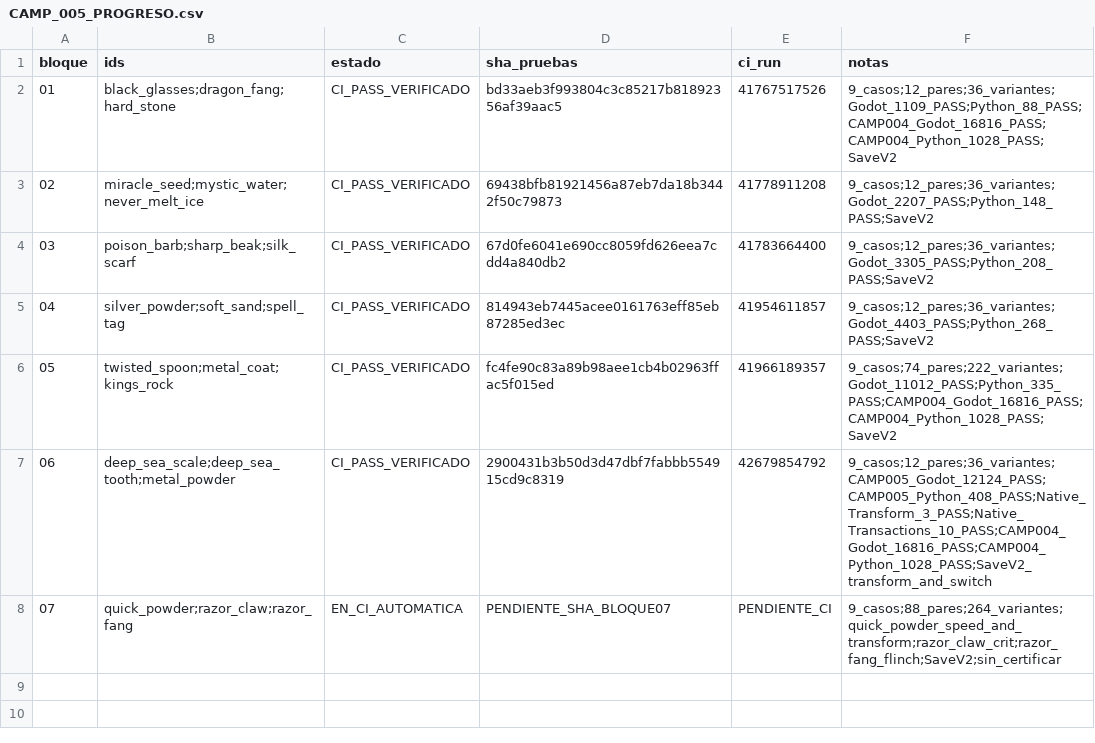
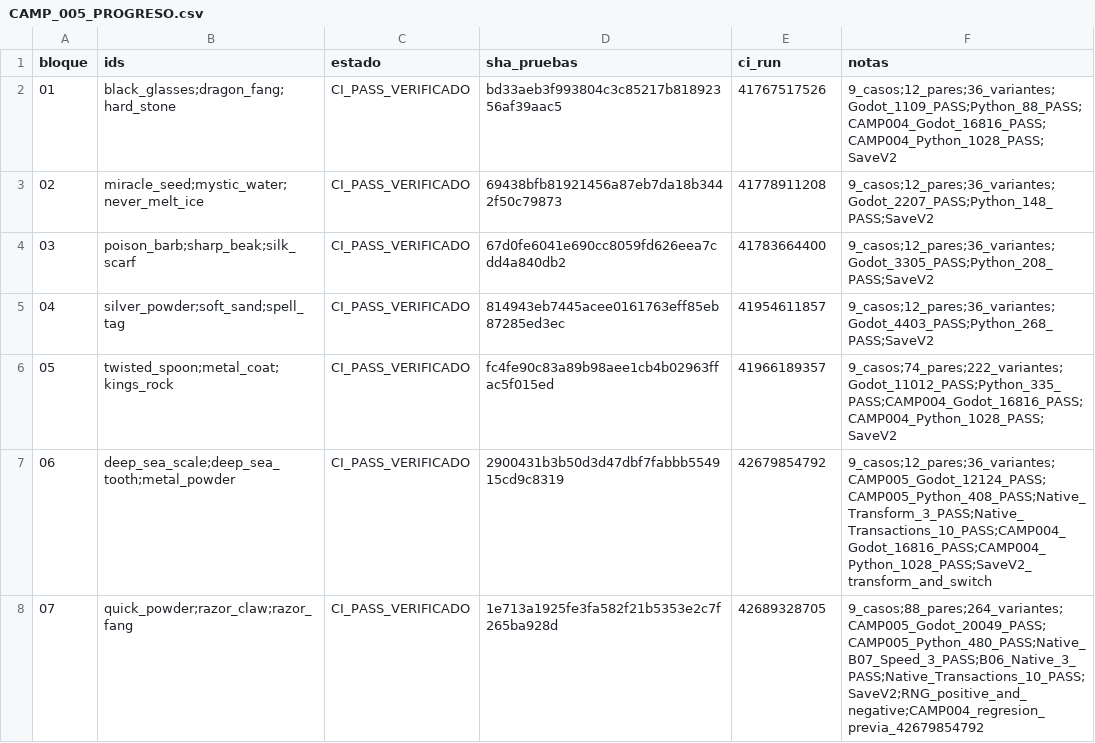
Before and after one commit to danielmariabardillo1412-creator/pokemon-calvo-, a CSV file: docs/coordination/items_parallel_v1/reports/W01/CAMP_005_PROGRESO.csv, drawn as a sheet.

Commit message:
docs(W01): certify CAMP005 block07 CI 42689328705 as 7 of 10

```diff
--- a/docs/coordination/items_parallel_v1/reports/W01/CAMP_005_PROGRESO.csv
+++ b/docs/coordination/items_parallel_v1/reports/W01/CAMP_005_PROGRESO.csv
@@ -7,2 +7,2 @@ bloque,ids,estado,sha_pruebas,ci_run,notas
 06,"deep_sea_scale;deep_sea_tooth;metal_powder",CI_PASS_VERIFICADO,2900431b3b50d3d47dbf7fabbb554915cd9c8319,42679854792,9_casos;12_pares;36_variantes;CAMP005_Godot_12124_PASS;CAMP005_Python_408_PASS;Native_Transform_3_PASS;Native_Transactions_10_PASS;CAMP004_Godot_16816_PASS;CAMP004_Python_1028_PASS;SaveV2_transform_and_switch
-07,"quick_powder;razor_claw;razor_fang",EN_CI_AUTOMATICA,PENDIENTE_SHA_BLOQUE07,PENDIENTE_CI,9_casos;88_pares;264_variantes;quick_powder_speed_and_transform;razor_claw_crit;razor_fang_flinch;SaveV2;sin_certificar
+07,"quick_powder;razor_claw;razor_fang",CI_PASS_VERIFICADO,1e713a1925fe3fa582f21b5353e2c7f265ba928d,42689328705,9_casos;88_pares;264_variantes;CAMP005_Godot_20049_PASS;CAMP005_Python_480_PASS;Native_B07_Speed_3_PASS;B06_Native_3_PASS;Native_Transactions_10_PASS;SaveV2;RNG_positive_and_negative;CAMP004_regresion_previa_42679854792
```
Also changed, not shown: 2 other files.
